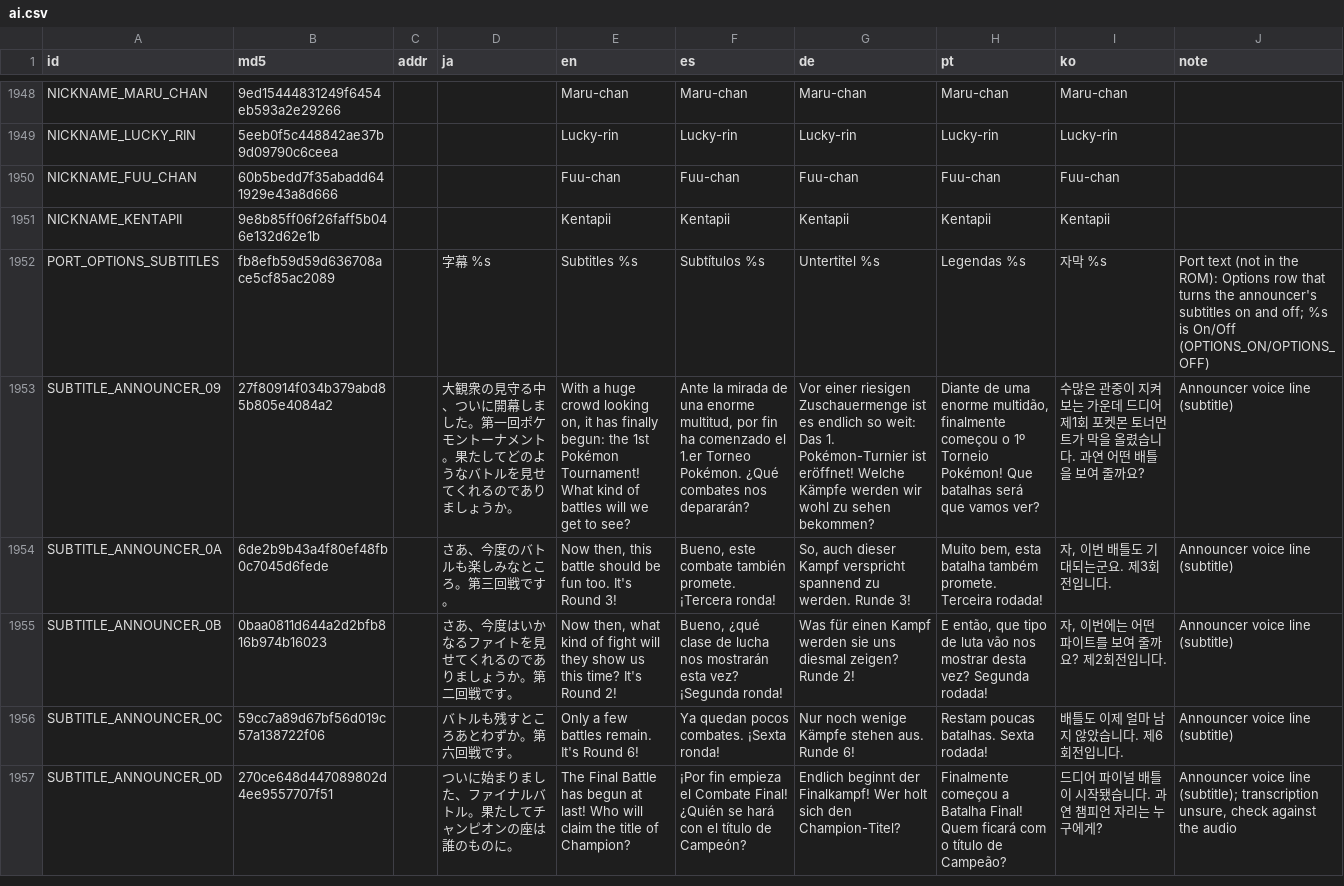
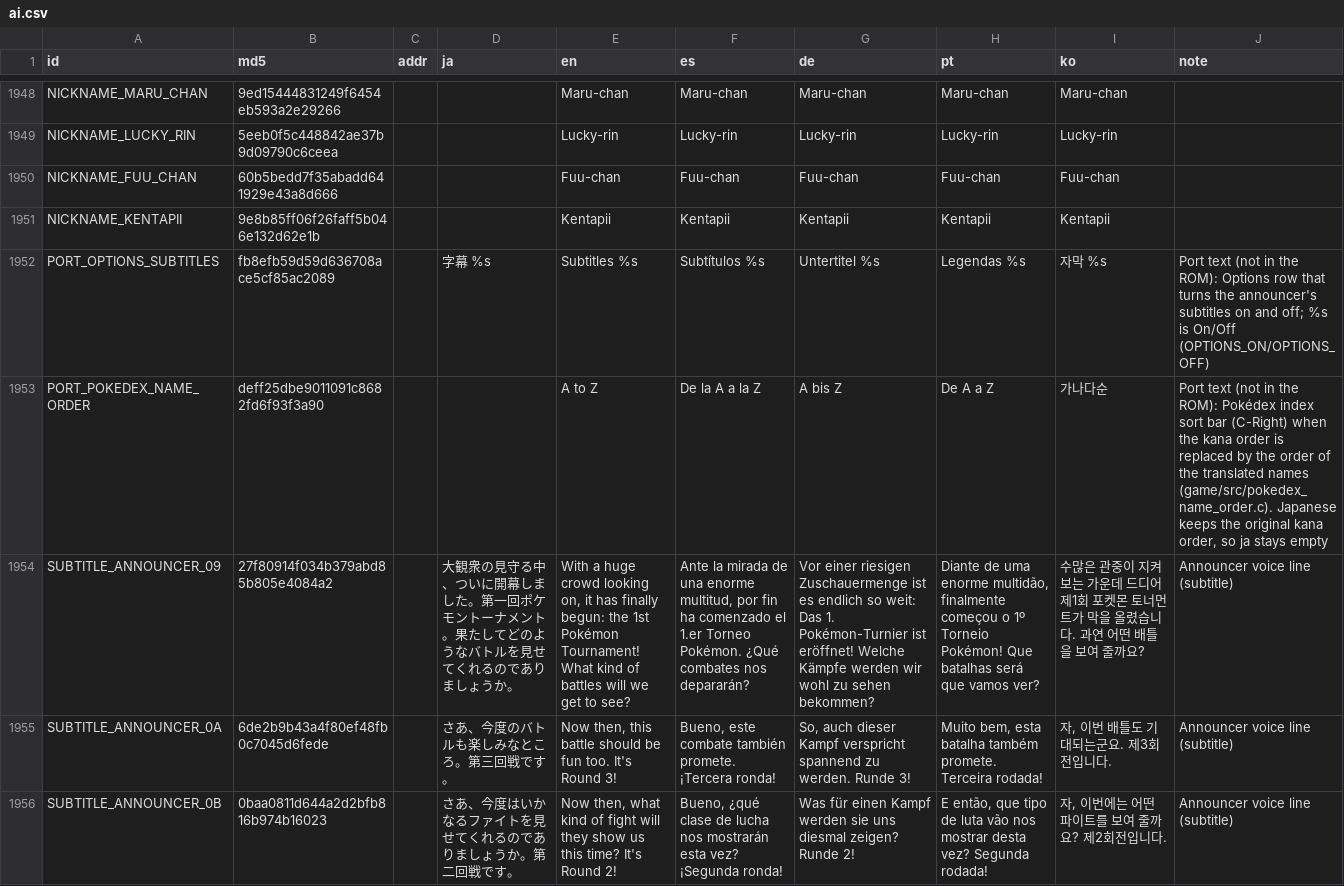
Before and after one commit to team-hippodrome/plethron, a CSV file: translations/ai.csv, drawn as a sheet; only a part is shown, gaps mark what is left out; the shorter side is filled out with more unchanged rows; the diff names each change by its address in the sheet, - before the commit and + after, or states it on an @@ line.

```diff
--- a/translations/ai.csv
+++ b/translations/ai.csv
+row 1953: PORT_POKEDEX_NAME_ORDER | deff25dbe9011091c8682fd6f93f3a90 |  |  | A to Z | De la A a la Z | A bis Z | De A a Z | 가나다순 | Port text (not in the ROM): Pokédex index sort bar (C-Right) when the kana order is replaced by the order of the translated names (game/src/pokedex_name_order.c). Japanese keeps the original kana order, so ja stays empty
```
Also changed, not shown: translations/human.csv, 11 other files.
